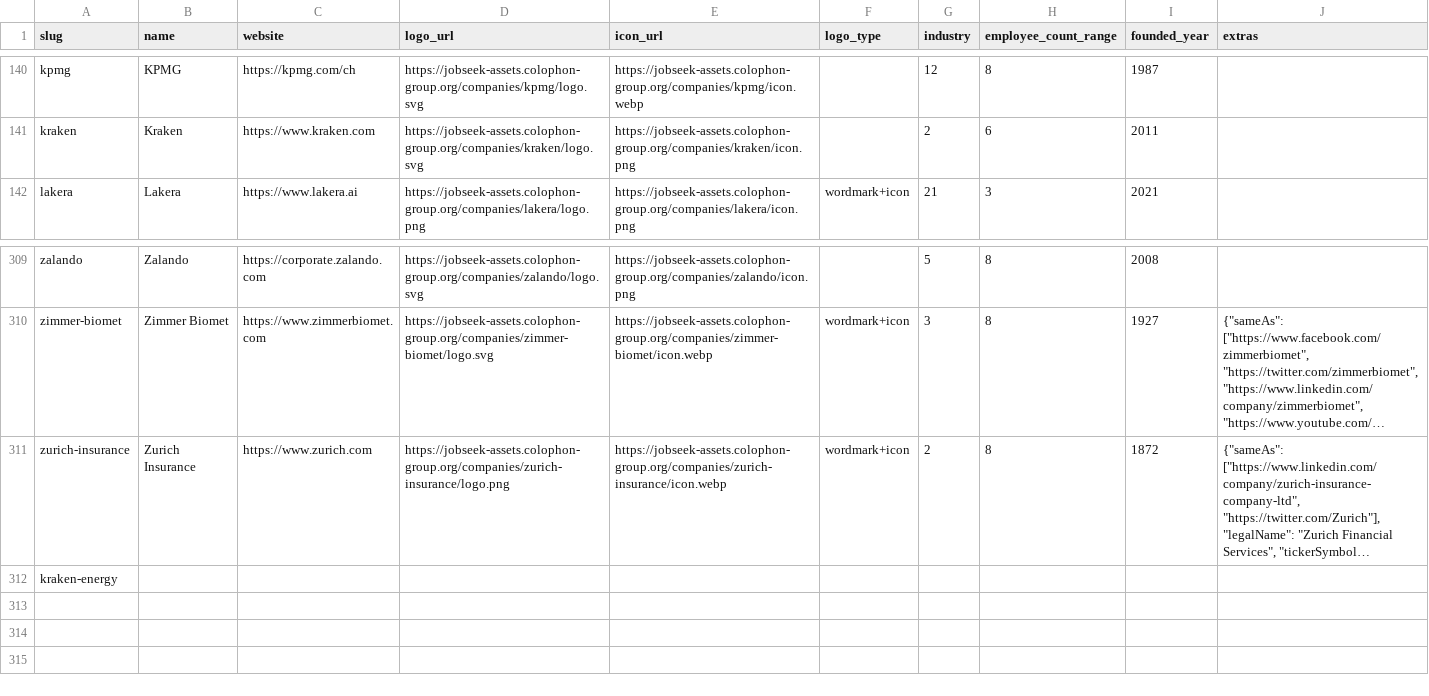
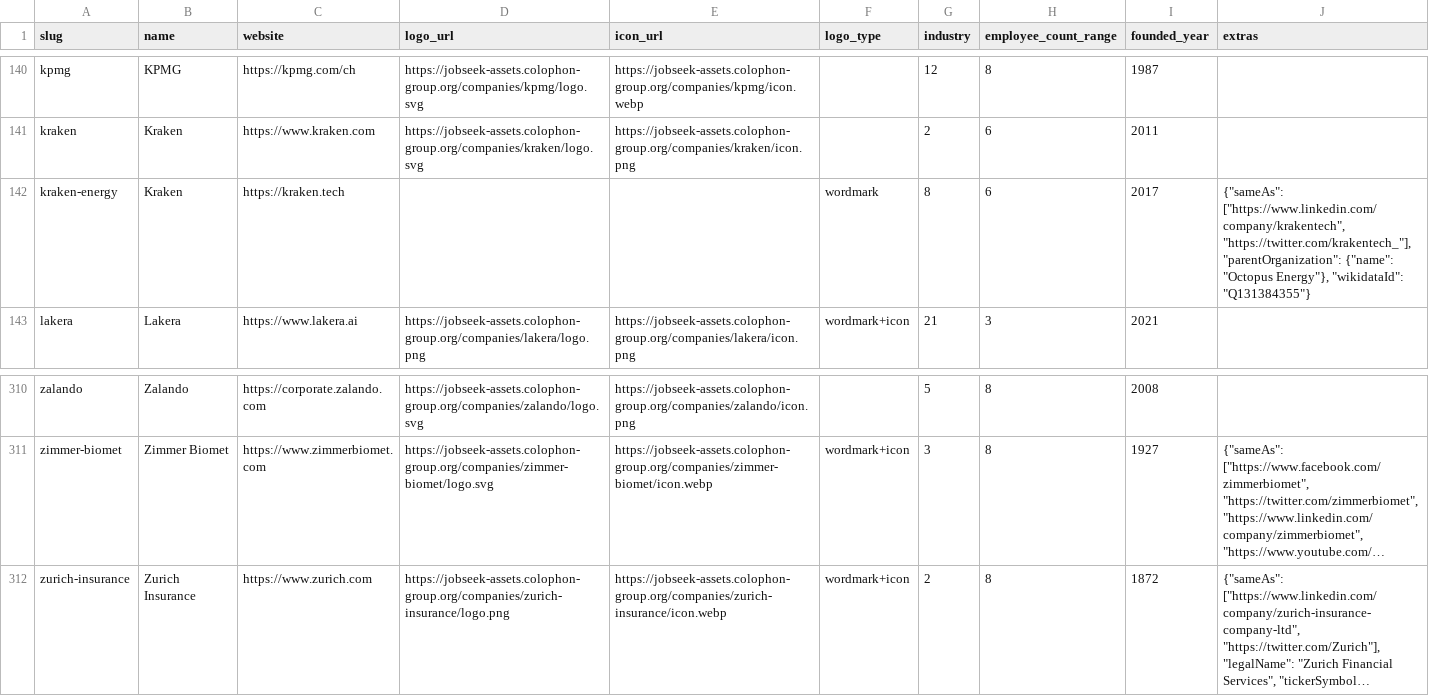
Before and after one commit to colophon-group/jobseek, a CSV file: apps/crawler/data/companies.csv, drawn as a sheet; only a part is shown, gaps mark what is left out; long unchanged cells end in …; removed rows and columns are numbered as before the commit, all else as after; the diff names each change by its address in the sheet, - before the commit and + after, or states it on an @@ line.

Commit message:
Configure Kraken
Closes #832

```diff
--- a/apps/crawler/data/companies.csv
+++ b/apps/crawler/data/companies.csv
+row 142: kraken-energy | Kraken | https://kraken.tech |  |  | wordmark | 8 | 6 | 2017 | {"sameAs": ["https://www.linkedin.com/company/krakentech", "https://twitter.com/krakentech_"], "parentOrganization": {"name": "Octopus Energy"}, "wikidataId": "Q131384355"}
-row 312: kraken-energy
```
Also changed, not shown: 4 other files.
